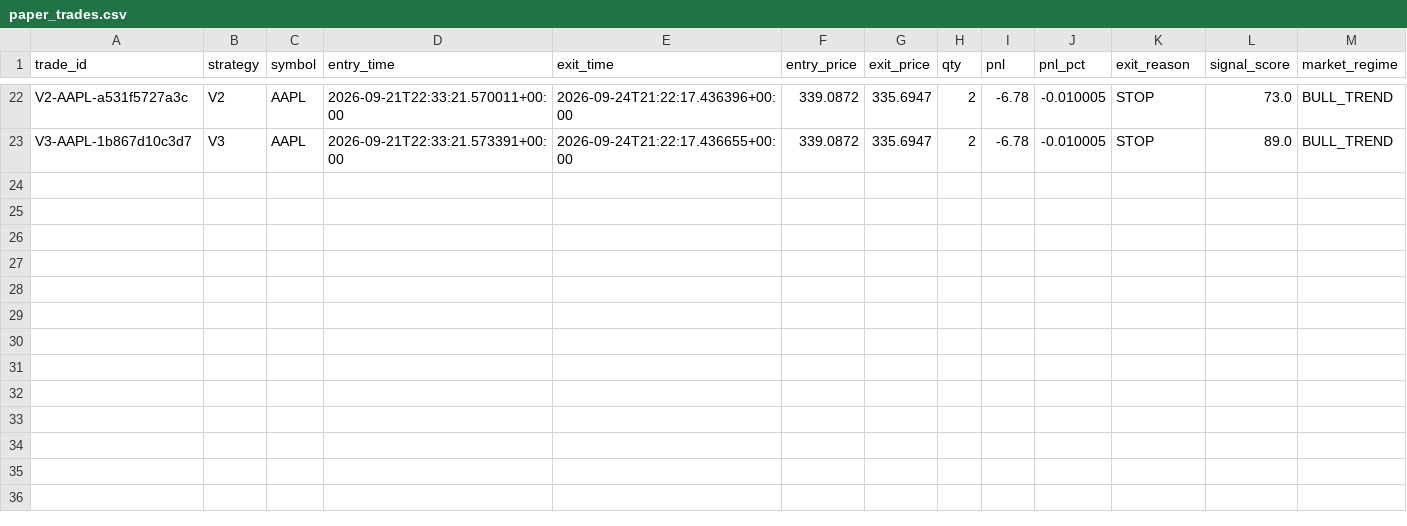
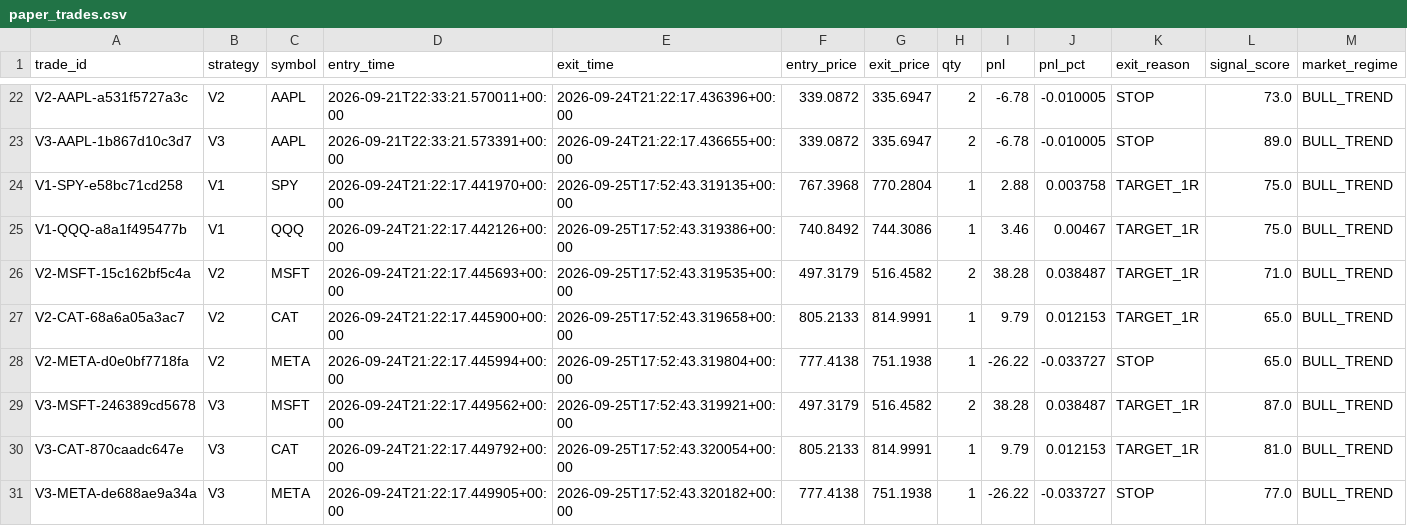
Before and after one commit to rk93/stocks-ai-analyzer, a CSV file: data/paper_trades.csv, drawn as a sheet; only a part is shown, gaps mark what is left out; the diff names each change by its address in the sheet, - before the commit and + after, or states it on an @@ line.

```diff
--- a/data/paper_trades.csv
+++ b/data/paper_trades.csv
+row 24: V1-SPY-e58bc71cd258 | V1 | SPY | 2026-09-24T21:22:17.441970+00:00 | 2026-09-25T17:52:43.319135+00:00 | 767.3968 | 770.2804 | 1 | 2.88 | 0.003758 | TARGET_1R | 75.0 | BULL_TREND
+row 25: V1-QQQ-a8a1f495477b | V1 | QQQ | 2026-09-24T21:22:17.442126+00:00 | 2026-09-25T17:52:43.319386+00:00 | 740.8492 | 744.3086 | 1 | 3.46 | 0.00467 | TARGET_1R | 75.0 | BULL_TREND
+row 26: V2-MSFT-15c162bf5c4a | V2 | MSFT | 2026-09-24T21:22:17.445693+00:00 | 2026-09-25T17:52:43.319535+00:00 | 497.3179 | 516.4582 | 2 | 38.28 | 0.038487 | TARGET_1R | 71.0 | BULL_TREND
+row 27: V2-CAT-68a6a05a3ac7 | V2 | CAT | 2026-09-24T21:22:17.445900+00:00 | 2026-09-25T17:52:43.319658+00:00 | 805.2133 | 814.9991 | 1 | 9.79 | 0.012153 | TARGET_1R | 65.0 | BULL_TREND
+row 28: V2-META-d0e0bf7718fa | V2 | META | 2026-09-24T21:22:17.445994+00:00 | 2026-09-25T17:52:43.319804+00:00 | 777.4138 | 751.1938 | 1 | -26.22 | -0.033727 | STOP | 65.0 | BULL_TREND
+row 29: V3-MSFT-246389cd5678 | V3 | MSFT | 2026-09-24T21:22:17.449562+00:00 | 2026-09-25T17:52:43.319921+00:00 | 497.3179 | 516.4582 | 2 | 38.28 | 0.038487 | TARGET_1R | 87.0 | BULL_TREND
+row 30: V3-CAT-870caadc647e | V3 | CAT | 2026-09-24T21:22:17.449792+00:00 | 2026-09-25T17:52:43.320054+00:00 | 805.2133 | 814.9991 | 1 | 9.79 | 0.012153 | TARGET_1R | 81.0 | BULL_TREND
+row 31: V3-META-de688ae9a34a | V3 | META | 2026-09-24T21:22:17.449905+00:00 | 2026-09-25T17:52:43.320182+00:00 | 777.4138 | 751.1938 | 1 | -26.22 | -0.033727 | STOP | 77.0 | BULL_TREND
```
Also changed, not shown: data/day_opportunities_history.csv, data/day_opportunities_latest.csv, 14 other files.
